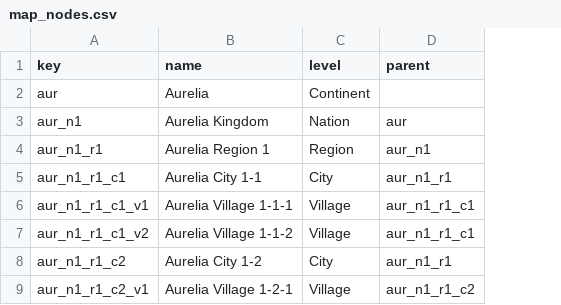
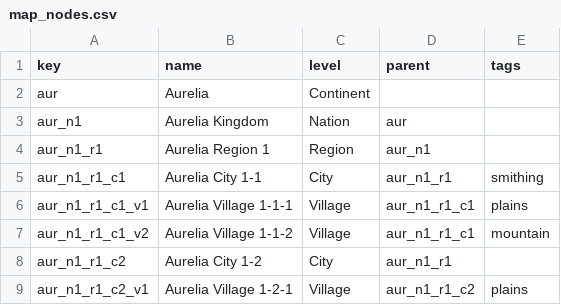
Before and after one commit to Semel-0421/Fantasy-Economic-Simulator, a CSV file: Assets/StreamingAssets/Data/map_nodes.csv, drawn as a sheet; only a part is shown; the diff names each change by its address in the sheet, - before the commit and + after, or states it on an @@ line.

```diff
--- a/Assets/StreamingAssets/Data/map_nodes.csv
+++ b/Assets/StreamingAssets/Data/map_nodes.csv
+column E (tags), rows 5-9: smithing | plains | mountain |  | plains
```
Also changed, not shown: 23 other files.
